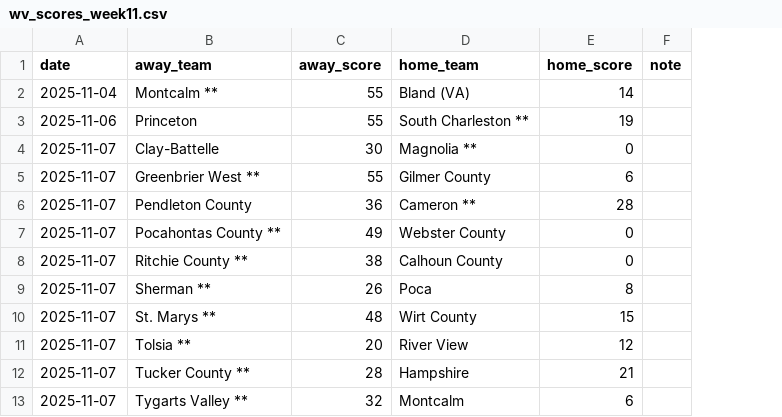
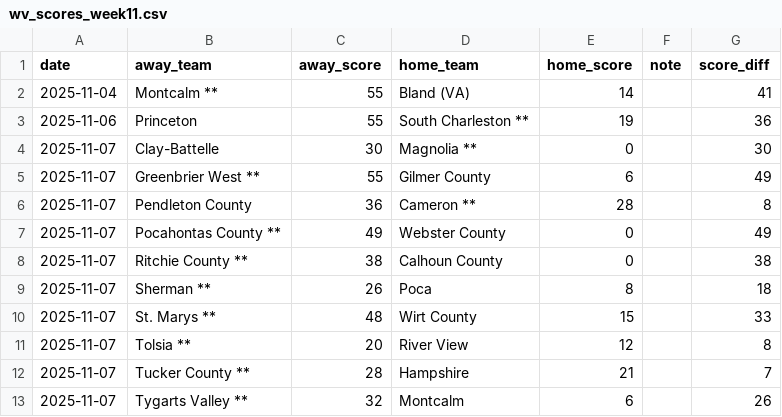
Before and after one commit to dwillis/nhsjc25-codespaces, a CSV file: wv_scores_week11.csv, drawn as a sheet; only a part is shown; the diff names each change by its address in the sheet, - before the commit and + after, or states it on an @@ line.

Commit message:
difference in scores

```diff
--- a/wv_scores_week11.csv
+++ b/wv_scores_week11.csv
+column G (score_diff), rows 2-13: 41 | 36 | 30 | 49 | 8 | 49 | 38 | 18 | 33 | 8 | 7 | 26
```
Also changed, not shown: 1 other file.
